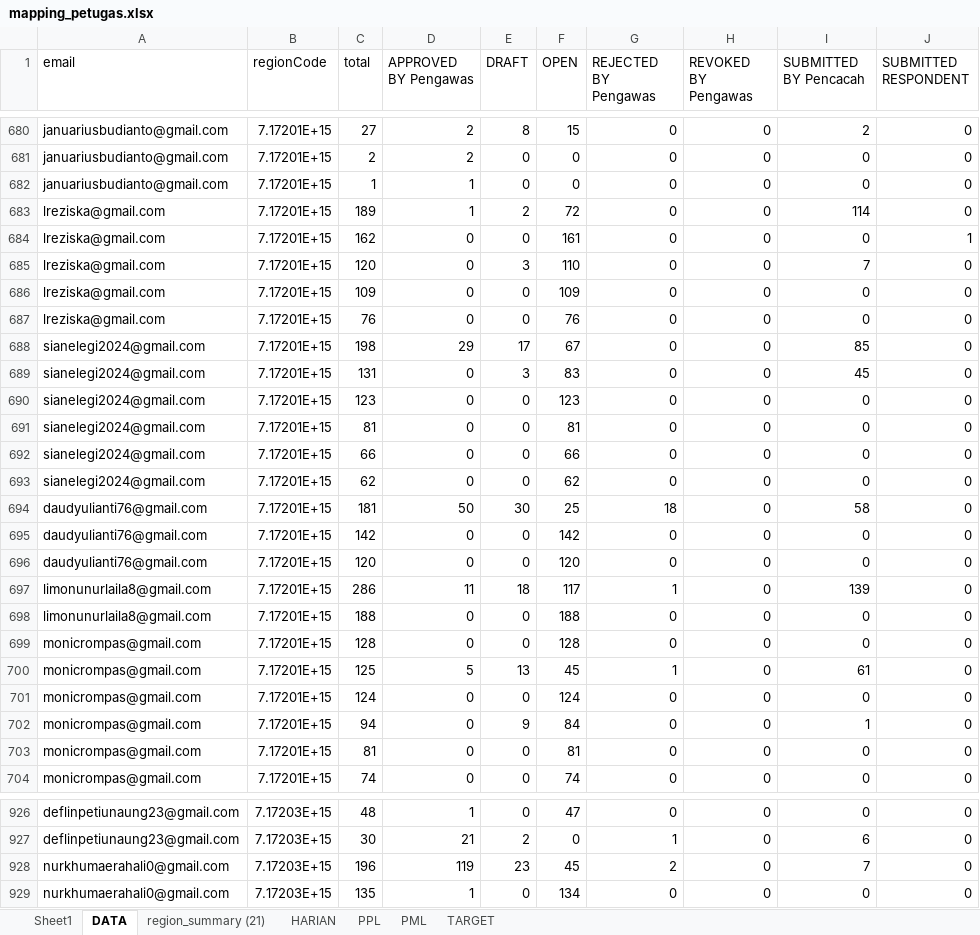
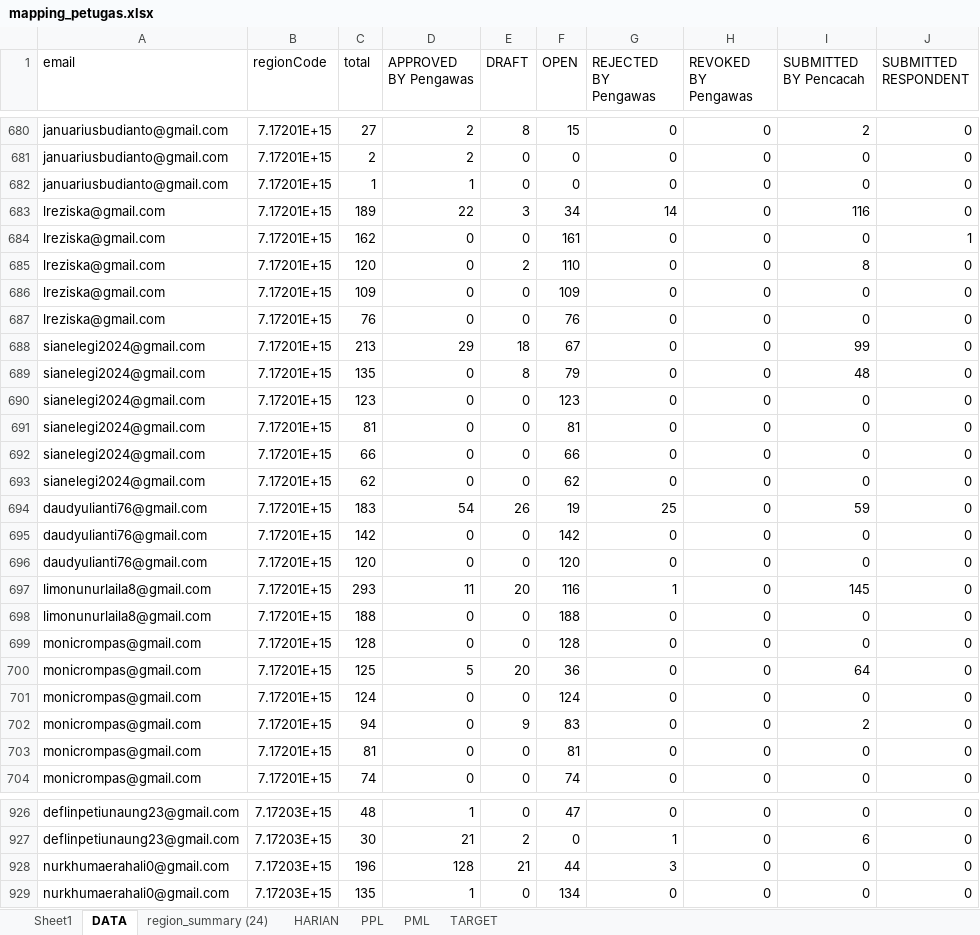
Before and after one commit to gaberielmanalu931/dashboard-petugas, an Excel workbook: mapping_petugas.xlsx, sheet DATA, drawn as a sheet; only a part is shown, gaps mark what is left out; values as stored, in another font and other column widths than the file's, no borders; the diff covers the shown part only; the diff names each change by its address in the sheet, - before the commit and + after, or states it on an @@ line.

Commit message:
update data

```diff
--- a/mapping_petugas.xlsx (sheet DATA)
+++ b/mapping_petugas.xlsx (sheet DATA)
-sheet tab: region_summary (21)
+sheet tab: region_summary (24)
-D683 (APPROVED BY Pengawas): 1
+D683 (APPROVED BY Pengawas): 22
-E683 (DRAFT): 2
+E683 (DRAFT): 3
-F683 (OPEN): 72
+F683 (OPEN): 34
-G683 (REJECTED BY Pengawas): 0
+G683 (REJECTED BY Pengawas): 14
-I683 (SUBMITTED BY Pencacah): 114
+I683 (SUBMITTED BY Pencacah): 116
-E685 (DRAFT): 3
+E685 (DRAFT): 2
-I685 (SUBMITTED BY Pencacah): 7
+I685 (SUBMITTED BY Pencacah): 8
-C688 (total): 198
+C688 (total): 213
-E688 (DRAFT): 17
+E688 (DRAFT): 18
-I688 (SUBMITTED BY Pencacah): 85
+I688 (SUBMITTED BY Pencacah): 99
-C689 (total): 131
+C689 (total): 135
-E689 (DRAFT): 3
+E689 (DRAFT): 8
-F689 (OPEN): 83
+F689 (OPEN): 79
-I689 (SUBMITTED BY Pencacah): 45
+I689 (SUBMITTED BY Pencacah): 48
-C694 (total): 181
+C694 (total): 183
-D694 (APPROVED BY Pengawas): 50
+D694 (APPROVED BY Pengawas): 54
-E694 (DRAFT): 30
+E694 (DRAFT): 26
-F694 (OPEN): 25
+F694 (OPEN): 19
-G694 (REJECTED BY Pengawas): 18
+G694 (REJECTED BY Pengawas): 25
-I694 (SUBMITTED BY Pencacah): 58
+I694 (SUBMITTED BY Pencacah): 59
-C697 (total): 286
+C697 (total): 293
-E697 (DRAFT): 18
+E697 (DRAFT): 20
-F697 (OPEN): 117
+F697 (OPEN): 116
-I697 (SUBMITTED BY Pencacah): 139
+I697 (SUBMITTED BY Pencacah): 145
-E700 (DRAFT): 13
+E700 (DRAFT): 20
-F700 (OPEN): 45
+F700 (OPEN): 36
-G700 (REJECTED BY Pengawas): 1
+G700 (REJECTED BY Pengawas): 0
-I700 (SUBMITTED BY Pencacah): 61
+I700 (SUBMITTED BY Pencacah): 64
-F702 (OPEN): 84
+F702 (OPEN): 83
-I702 (SUBMITTED BY Pencacah): 1
+I702 (SUBMITTED BY Pencacah): 2
-D928 (APPROVED BY Pengawas): 119
+D928 (APPROVED BY Pengawas): 128
-E928 (DRAFT): 23
+E928 (DRAFT): 21
-F928 (OPEN): 45
+F928 (OPEN): 44
-G928 (REJECTED BY Pengawas): 2
+G928 (REJECTED BY Pengawas): 3
-I928 (SUBMITTED BY Pencacah): 7
+I928 (SUBMITTED BY Pencacah): 0
```
Also changed, not shown: 11 added rows, 11 removed rows and 853 edited cells elsewhere in this sheet, sheet PPL, sheet HARIAN, sheet PML, 1 other file.
